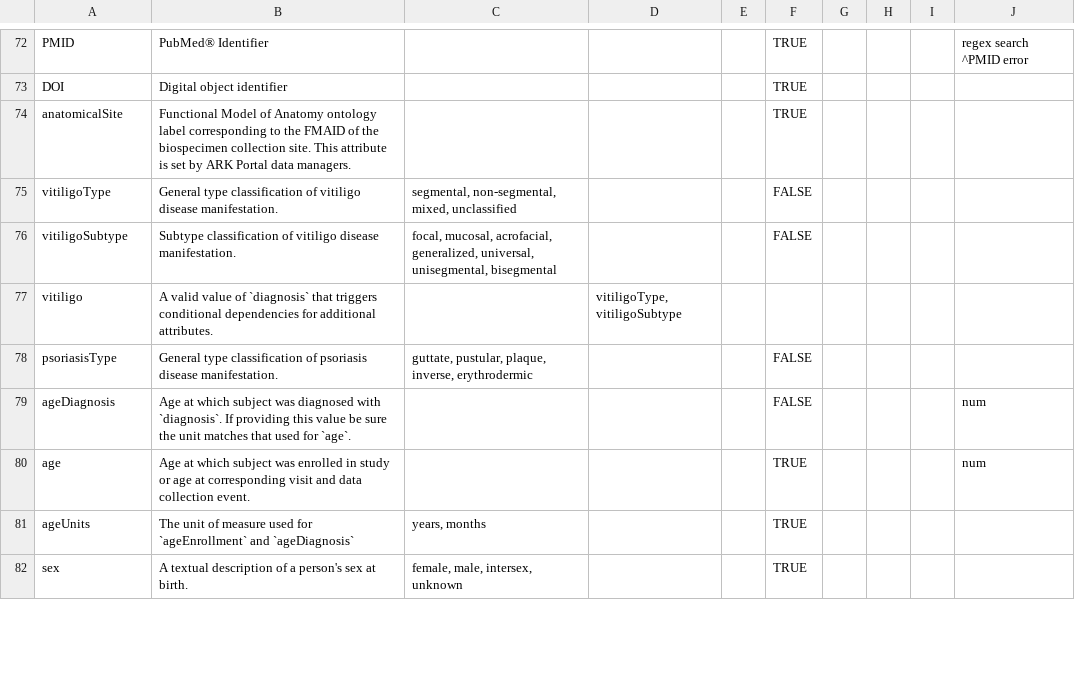
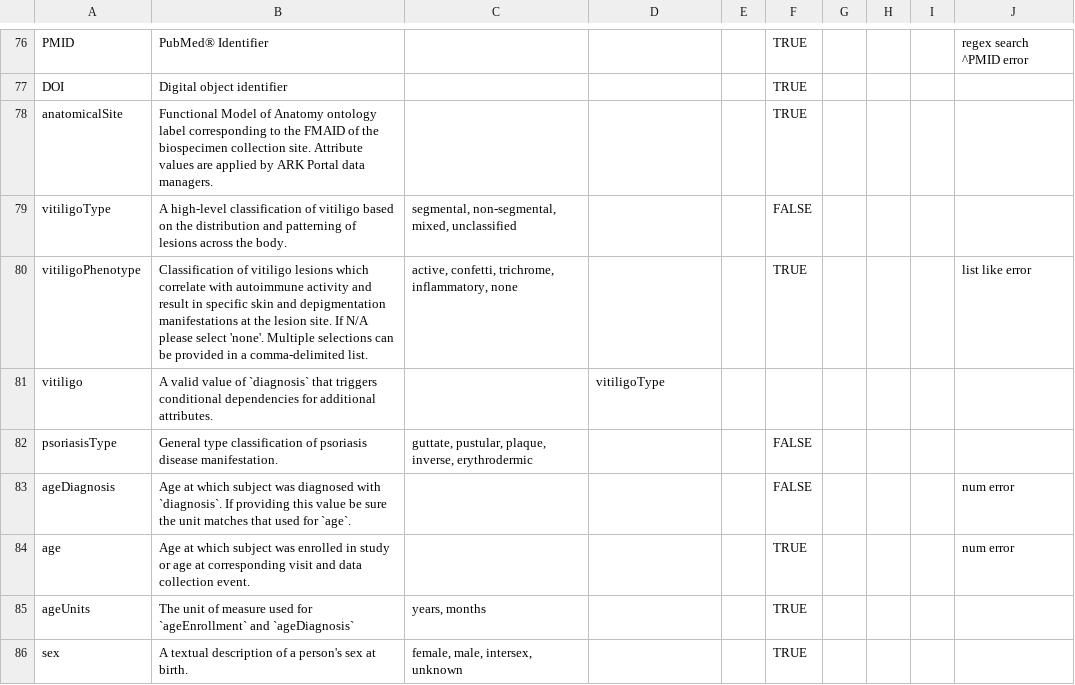
Before and after one commit to ARK-Portal/data_model, a CSV file: ark.model.csv, drawn as a sheet; only a part is shown, gaps mark what is left out; the diff covers the shown part only.

```diff
--- a/ark.model.csv
+++ b/ark.model.csv
@@ -73,9 +77,9 @@
 "DOI","Digital object identifier","","","","TRUE","","","",""
-"anatomicalSite","Functional Model of Anatomy ontology label corresponding to the FMAID of the biospecimen collection site. This attribute is set by ARK Portal data managers.","","","","TRUE","","","",""
-"vitiligoType","General type classification of vitiligo disease manifestation.","segmental, non-segmental, mixed, unclassified","","","FALSE","","","",""
-"vitiligoSubtype","Subtype classification of vitiligo disease manifestation.","focal, mucosal, acrofacial, generalized, universal, unisegmental, bisegmental","","","FALSE","","","",""
-"vitiligo","A valid value of `diagnosis` that triggers conditional dependencies for additional attributes.","","vitiligoType, vitiligoSubtype","","","","","",""
+"anatomicalSite","Functional Model of Anatomy ontology label corresponding to the FMAID of the biospecimen collection site. Attribute values are applied by ARK Portal data managers.","","","","TRUE","","","",""
+"vitiligoType","A high-level classification of vitiligo based on the distribution and patterning of lesions across the body.","segmental, non-segmental, mixed, unclassified","","","FALSE","","","",""
+"vitiligoPhenotype","Classification of vitiligo lesions which correlate with autoimmune activity and result in specific skin and depigmentation manifestations at the lesion site. If N/A please select 'none'. Multiple selections can be provided in a comma-delimited list.","active, confetti, trichrome, inflammatory, none","","","TRUE","","","","list like error"
+"vitiligo","A valid value of `diagnosis` that triggers conditional dependencies for additional attributes.","","vitiligoType","","","","","",""
 "psoriasisType","General type classification of psoriasis disease manifestation.","guttate, pustular, plaque, inverse, erythrodermic","","","FALSE","","","",""
-"ageDiagnosis","Age at which subject was diagnosed with `diagnosis`. If providing this value be sure the unit matches that used for `age`.","","","","FALSE","","","","num"
-"age","Age at which subject was enrolled in study or age at corresponding visit and data collection event.","","","","TRUE","","","","num"
+"ageDiagnosis","Age at which subject was diagnosed with `diagnosis`. If providing this value be sure the unit matches that used for `age`.","","","","FALSE","","","","num error"
+"age","Age at which subject was enrolled in study or age at corresponding visit and data collection event.","","","","TRUE","","","","num error"
 "ageUnits","The unit of measure used for `ageEnrollment` and `ageDiagnosis`","years, months","","","TRUE","","","",""
```
Also changed, not shown: 13 added rows, 1 removed row and 30 edited cells elsewhere in this file.
